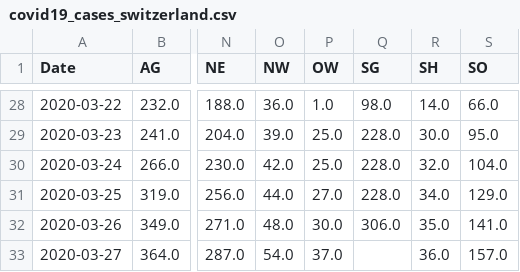
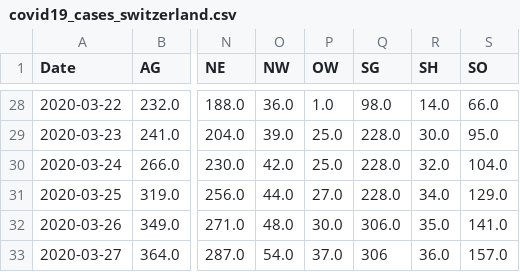
Before and after one commit to mgswiss/covid19-cases-switzerland, a CSV file: covid19_cases_switzerland.csv, drawn as a sheet; only a part is shown, gaps mark what is left out; the diff names each change by its address in the sheet, - before the commit and + after, or states it on an @@ line.

Commit message:
Update covid19_cases_switzerland.csv

```diff
--- a/covid19_cases_switzerland.csv
+++ b/covid19_cases_switzerland.csv
-Q33 (SG): (empty)
+Q33 (SG): 306
```
